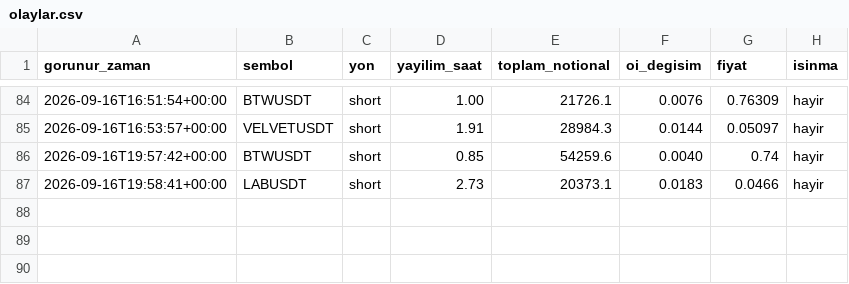
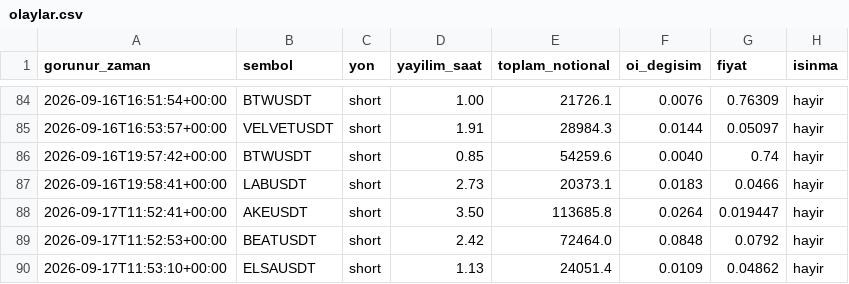
Before and after one commit to varmlx26/balina-dedektor, a CSV file: olaylar.csv, drawn as a sheet; only a part is shown, gaps mark what is left out.

```diff
--- a/olaylar.csv
+++ b/olaylar.csv
@@ -87 +87,4 @@ gorunur_zaman,sembol,yon,yayilim_saat,toplam_notional,oi_degisim,fiyat,isinma
 2026-09-16T19:58:41+00:00,LABUSDT,short,2.73,20373.1,0.0183,0.0466,hayir
+2026-09-17T11:52:41+00:00,AKEUSDT,short,3.50,113685.8,0.0264,0.019447,hayir
+2026-09-17T11:52:53+00:00,BEATUSDT,short,2.42,72464.0,0.0848,0.0792,hayir
+2026-09-17T11:53:10+00:00,ELSAUSDT,short,1.13,24051.4,0.0109,0.04862,hayir
```
Also changed, not shown: 2 other files.
